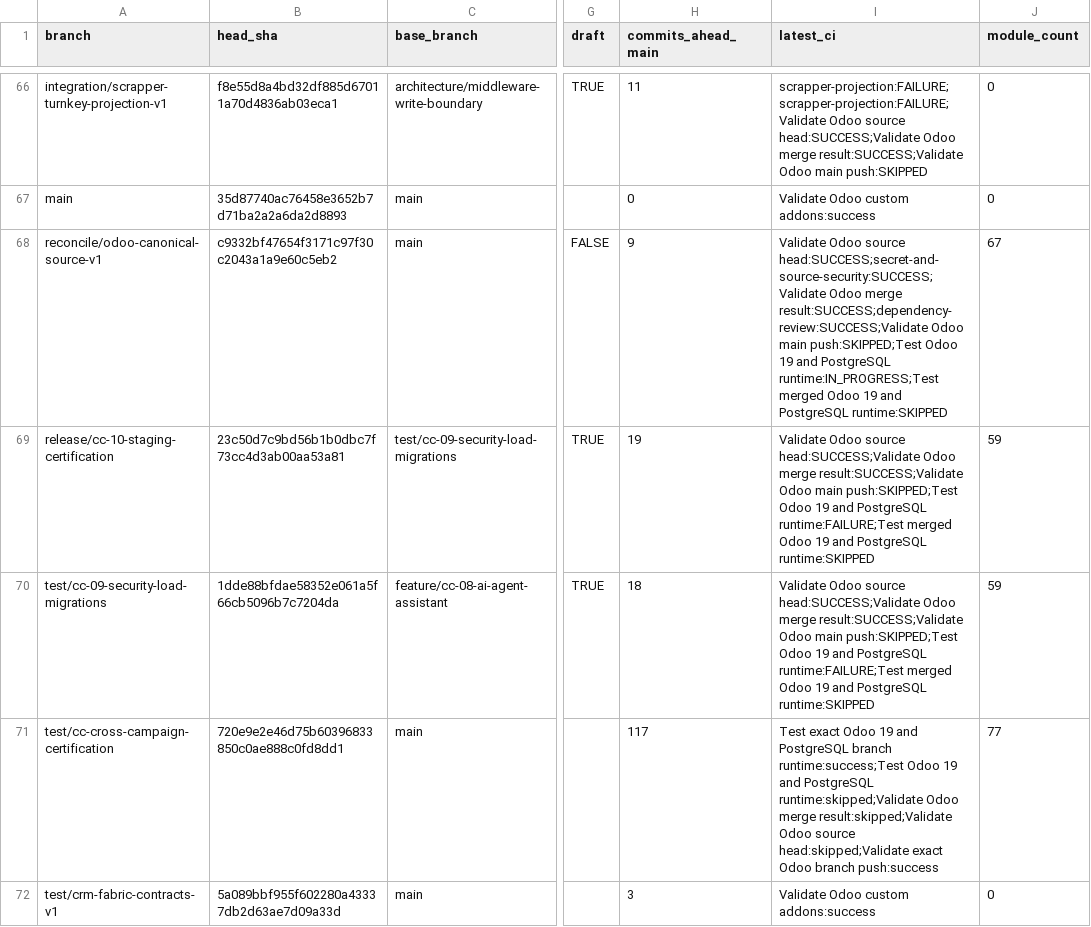
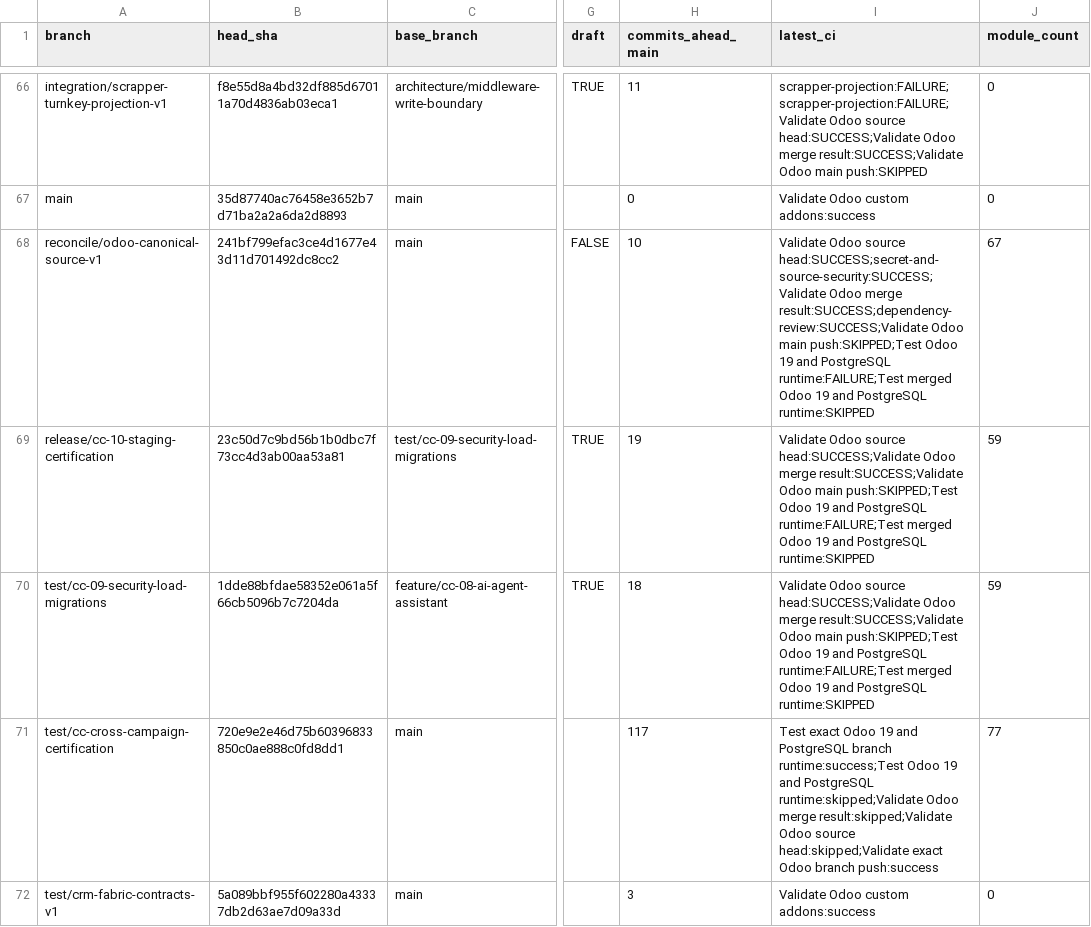
Before and after one commit to appolon1908-hue/Odoo, a CSV file: docs/reconciliation/BRANCH-PR-LEDGER.csv, drawn as a sheet; only a part is shown, gaps mark what is left out; the diff names each change by its address in the sheet, - before the commit and + after, or states it on an @@ line.

```diff
--- a/docs/reconciliation/BRANCH-PR-LEDGER.csv
+++ b/docs/reconciliation/BRANCH-PR-LEDGER.csv
-B68 (head_sha): c9332bf47654f3171c97f30c2043a1a9e60c5eb2
+B68 (head_sha): 241bf799efac3ce4d1677e43d11d701492dc8cc2
-H68 (commits_ahead_main): 9
+H68 (commits_ahead_main): 10
-I68 (latest_ci): …and PostgreSQL runtime:IN_PROGRESS;Test merged Odoo…
+I68 (latest_ci): …and PostgreSQL runtime:FAILURE;Test merged Odoo…
```
Also changed, not shown: SERVER-VS-GITHUB-MODULE-LEDGER.csv.
